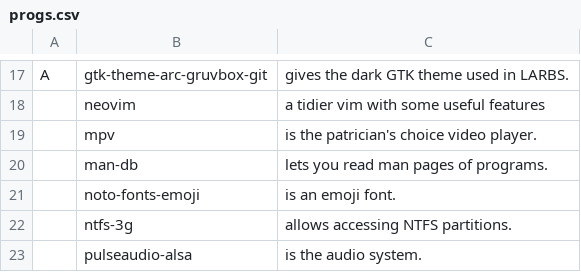
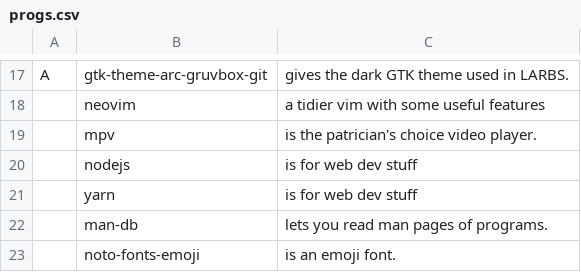
Before and after one commit to knarkzel/larbs, a CSV file: progs.csv, drawn as a sheet; only a part is shown, gaps mark what is left out; the shorter side is filled out with more unchanged rows; the diff names each change by its address in the sheet, - before the commit and + after, or states it on an @@ line.

```diff
--- a/progs.csv
+++ b/progs.csv
+row 20:  | nodejs | is for web dev stuff
+row 21:  | yarn | is for web dev stuff
```
Also changed, not shown: 1 other file.
